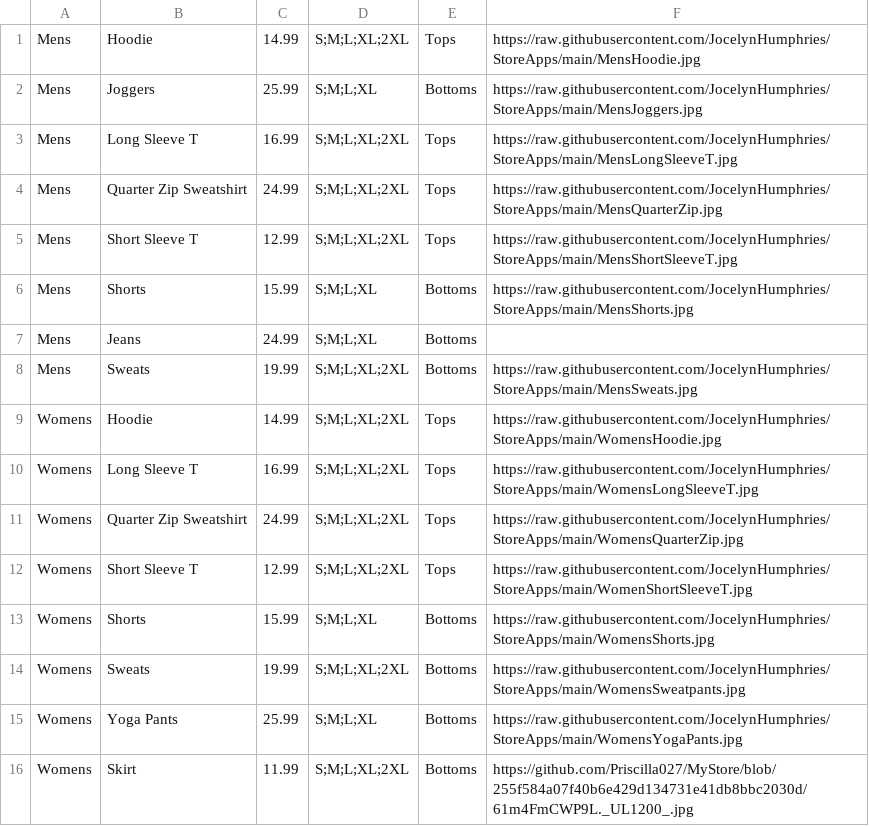
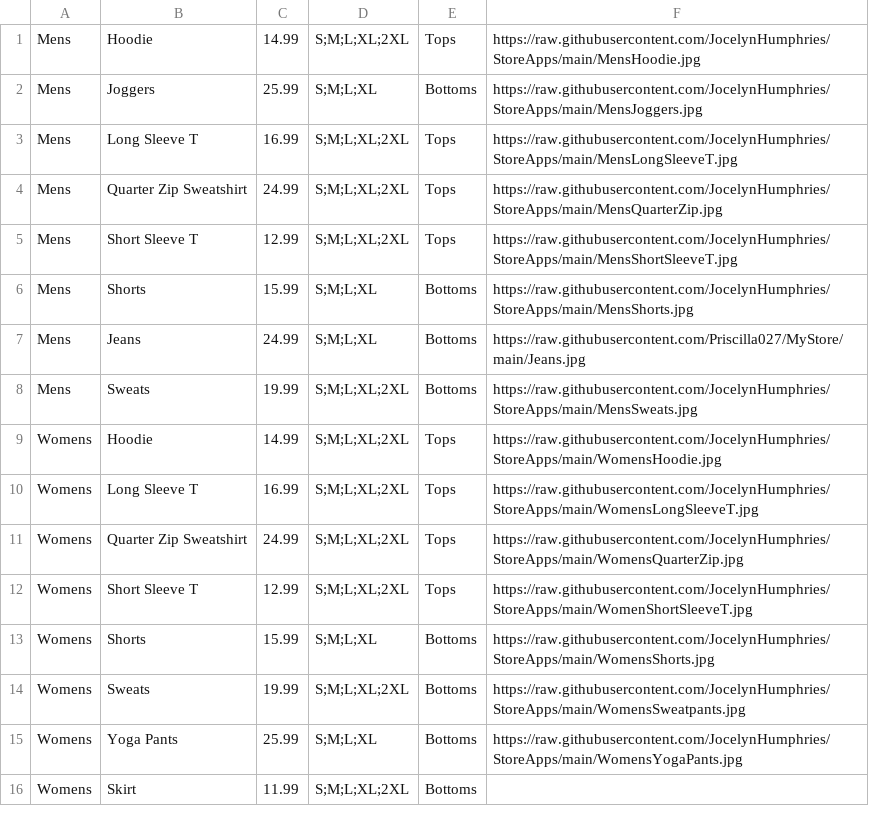
Before and after one commit to Priscilla027/MyStore, a CSV file: MyInventory.csv, drawn as a sheet.

Commit message:
Update MyInventory.csv

```diff
--- a/MyInventory.csv
+++ b/MyInventory.csv
@@ -6,3 +6,3 @@ Mens,Short Sleeve T,12.99,S;M;L;XL;2XL,Tops,https://raw.githubusercontent.com/Jo
 Mens,Shorts,15.99,S;M;L;XL,Bottoms,https://raw.githubusercontent.com/JocelynHumphries/StoreApps/main/MensShorts.jpg
-Mens,Jeans,24.99,S;M;L;XL,Bottoms,
+Mens,Jeans,24.99,S;M;L;XL,Bottoms,https://raw.githubusercontent.com/Priscilla027/MyStore/main/Jeans.jpg
 Mens,Sweats,19.99,S;M;L;XL;2XL,Bottoms,https://raw.githubusercontent.com/JocelynHumphries/StoreApps/main/MensSweats.jpg
@@ -15,2 +15,2 @@ Womens,Sweats,19.99,S;M;L;XL;2XL,Bottoms,https://raw.githubusercontent.com/Jocel
 Womens,Yoga Pants,25.99,S;M;L;XL,Bottoms,https://raw.githubusercontent.com/JocelynHumphries/StoreApps/main/WomensYogaPants.jpg
-Womens,Skirt,11.99,S;M;L;XL;2XL, Bottoms,https://github.com/Priscilla027/MyStore/blob/255f584a07f40b6e429d134731e41db8bbc2030d/61m4FmCWP9L._UL1200_.jpg
+Womens,Skirt,11.99,S;M;L;XL;2XL, Bottoms,
```
